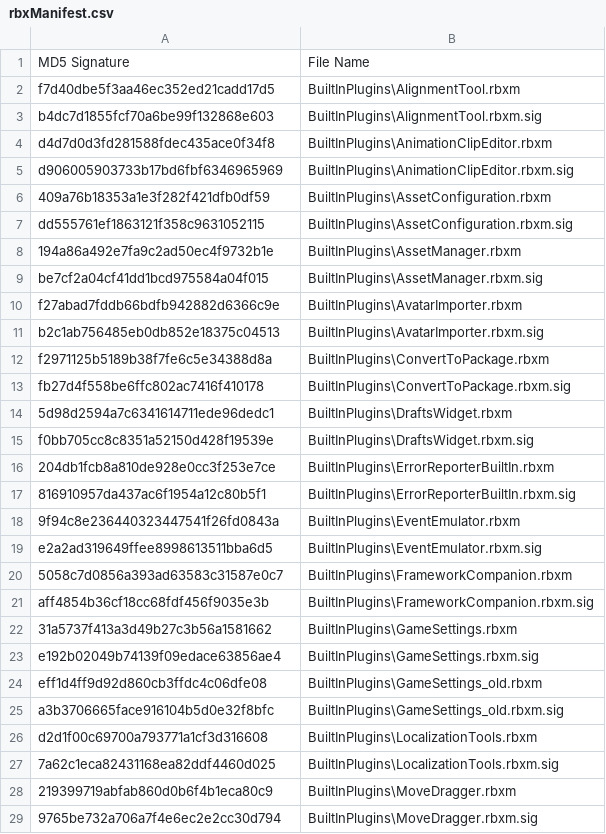
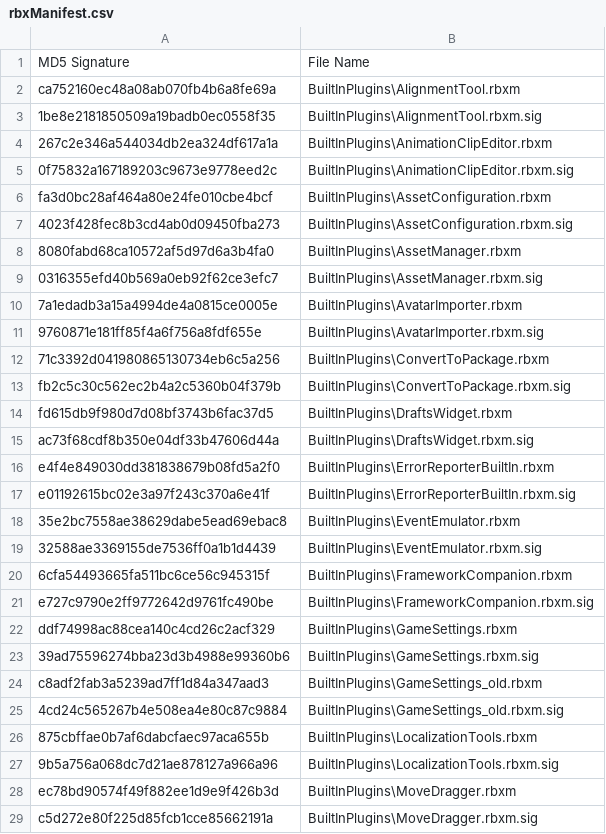
Before and after one commit to Kan18/Roblox-Client-Tracker, a CSV file: rbxManifest.csv, drawn as a sheet; only a part is shown; the diff covers the shown part only.

```diff
--- a/rbxManifest.csv
+++ b/rbxManifest.csv
@@ -1,29 +1,29 @@
 MD5 Signature,File Name
-f7d40dbe5f3aa46ec352ed21cadd17d5,BuiltInPlugins\AlignmentTool.rbxm
-b4dc7d1855fcf70a6be99f132868e603,BuiltInPlugins\AlignmentTool.rbxm.sig
-d4d7d0d3fd281588fdec435ace0f34f8,BuiltInPlugins\AnimationClipEditor.rbxm
-d906005903733b17bd6fbf6346965969,BuiltInPlugins\AnimationClipEditor.rbxm.sig
-409a76b18353a1e3f282f421dfb0df59,BuiltInPlugins\AssetConfiguration.rbxm
-dd555761ef1863121f358c9631052115,BuiltInPlugins\AssetConfiguration.rbxm.sig
-194a86a492e7fa9c2ad50ec4f9732b1e,BuiltInPlugins\AssetManager.rbxm
-be7cf2a04cf41dd1bcd975584a04f015,BuiltInPlugins\AssetManager.rbxm.sig
-f27abad7fddb66bdfb942882d6366c9e,BuiltInPlugins\AvatarImporter.rbxm
-b2c1ab756485eb0db852e18375c04513,BuiltInPlugins\AvatarImporter.rbxm.sig
-f2971125b5189b38f7fe6c5e34388d8a,BuiltInPlugins\ConvertToPackage.rbxm
-fb27d4f558be6ffc802ac7416f410178,BuiltInPlugins\ConvertToPackage.rbxm.sig
-5d98d2594a7c6341614711ede96dedc1,BuiltInPlugins\DraftsWidget.rbxm
-f0bb705cc8c8351a52150d428f19539e,BuiltInPlugins\DraftsWidget.rbxm.sig
-204db1fcb8a810de928e0cc3f253e7ce,BuiltInPlugins\ErrorReporterBuiltIn.rbxm
-816910957da437ac6f1954a12c80b5f1,BuiltInPlugins\ErrorReporterBuiltIn.rbxm.sig
-9f94c8e236440323447541f26fd0843a,BuiltInPlugins\EventEmulator.rbxm
-e2a2ad319649ffee8998613511bba6d5,BuiltInPlugins\EventEmulator.rbxm.sig
-5058c7d0856a393ad63583c31587e0c7,BuiltInPlugins\FrameworkCompanion.rbxm
-aff4854b36cf18cc68fdf456f9035e3b,BuiltInPlugins\FrameworkCompanion.rbxm.sig
-31a5737f413a3d49b27c3b56a1581662,BuiltInPlugins\GameSettings.rbxm
-e192b02049b74139f09edace63856ae4,BuiltInPlugins\GameSettings.rbxm.sig
-eff1d4ff9d92d860cb3ffdc4c06dfe08,BuiltInPlugins\GameSettings_old.rbxm
-a3b3706665face916104b5d0e32f8bfc,BuiltInPlugins\GameSettings_old.rbxm.sig
-d2d1f00c69700a793771a1cf3d316608,BuiltInPlugins\LocalizationTools.rbxm
-7a62c1eca82431168ea82ddf4460d025,BuiltInPlugins\LocalizationTools.rbxm.sig
-219399719abfab860d0b6f4b1eca80c9,BuiltInPlugins\MoveDragger.rbxm
-9765be732a706a7f4e6ec2e2cc30d794,BuiltInPlugins\MoveDragger.rbxm.sig
+ca752160ec48a08ab070fb4b6a8fe69a,BuiltInPlugins\AlignmentTool.rbxm
+1be8e2181850509a19badb0ec0558f35,BuiltInPlugins\AlignmentTool.rbxm.sig
+267c2e346a544034db2ea324df617a1a,BuiltInPlugins\AnimationClipEditor.rbxm
+0f75832a167189203c9673e9778eed2c,BuiltInPlugins\AnimationClipEditor.rbxm.sig
+fa3d0bc28af464a80e24fe010cbe4bcf,BuiltInPlugins\AssetConfiguration.rbxm
+4023f428fec8b3cd4ab0d09450fba273,BuiltInPlugins\AssetConfiguration.rbxm.sig
+8080fabd68ca10572af5d97d6a3b4fa0,BuiltInPlugins\AssetManager.rbxm
+0316355efd40b569a0eb92f62ce3efc7,BuiltInPlugins\AssetManager.rbxm.sig
+7a1edadb3a15a4994de4a0815ce0005e,BuiltInPlugins\AvatarImporter.rbxm
+9760871e181ff85f4a6f756a8fdf655e,BuiltInPlugins\AvatarImporter.rbxm.sig
+71c3392d041980865130734eb6c5a256,BuiltInPlugins\ConvertToPackage.rbxm
+fb2c5c30c562ec2b4a2c5360b04f379b,BuiltInPlugins\ConvertToPackage.rbxm.sig
+fd615db9f980d7d08bf3743b6fac37d5,BuiltInPlugins\DraftsWidget.rbxm
+ac73f68cdf8b350e04df33b47606d44a,BuiltInPlugins\DraftsWidget.rbxm.sig
+e4f4e849030dd381838679b08fd5a2f0,BuiltInPlugins\ErrorReporterBuiltIn.rbxm
+e01192615bc02e3a97f243c370a6e41f,BuiltInPlugins\ErrorReporterBuiltIn.rbxm.sig
+35e2bc7558ae38629dabe5ead69ebac8,BuiltInPlugins\EventEmulator.rbxm
+32588ae3369155de7536ff0a1b1d4439,BuiltInPlugins\EventEmulator.rbxm.sig
+6cfa54493665fa511bc6ce56c945315f,BuiltInPlugins\FrameworkCompanion.rbxm
+e727c9790e2ff9772642d9761fc490be,BuiltInPlugins\FrameworkCompanion.rbxm.sig
+ddf74998ac88cea140c4cd26c2acf329,BuiltInPlugins\GameSettings.rbxm
+39ad75596274bba23d3b4988e99360b6,BuiltInPlugins\GameSettings.rbxm.sig
+c8adf2fab3a5239ad7ff1d84a347aad3,BuiltInPlugins\GameSettings_old.rbxm
+4cd24c565267b4e508ea4e80c87c9884,BuiltInPlugins\GameSettings_old.rbxm.sig
+875cbffae0b7af6dabcfaec97aca655b,BuiltInPlugins\LocalizationTools.rbxm
+9b5a756a068dc7d21ae878127a966a96,BuiltInPlugins\LocalizationTools.rbxm.sig
+ec78bd90574f49f882ee1d9e9f426b3d,BuiltInPlugins\MoveDragger.rbxm
+c5d272e80f225d85fcb1cce85662191a,BuiltInPlugins\MoveDragger.rbxm.sig
```
Also changed, not shown: 33 edited cells elsewhere in this file, rbxPkgManifest.csv, 6 other files.
